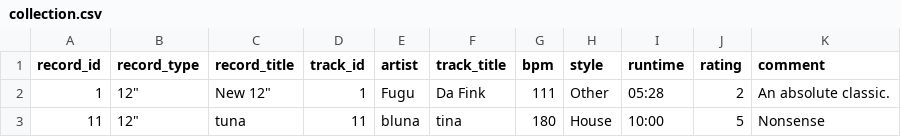
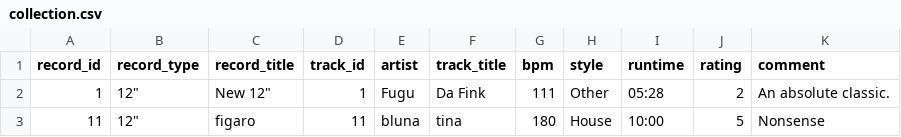
Before and after one commit to rrrh/soulicitor, a CSV file: collection.csv, drawn as a sheet.

Commit message:
Merge Request: Added 1 tracks from RRRH

```diff
--- a/collection.csv
+++ b/collection.csv
@@ -2,2 +2,2 @@ record_id,record_type,record_title,track_id,artist,track_title,bpm,style,runtime
 1,"12""","New 12""",1,Fugu,Da Fink,111,Other,05:28,2,An absolute classic.
-11,"12""",tuna,11,bluna,tina,180,House,10:00,5,Nonsense
+11,"12""",figaro,11,bluna,tina,180,House,10:00,5,Nonsense
```
